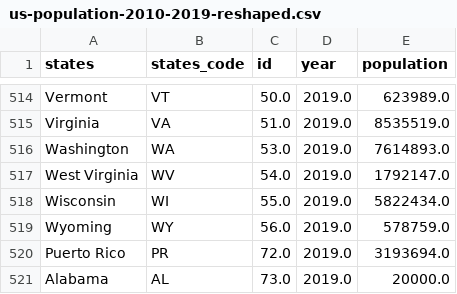
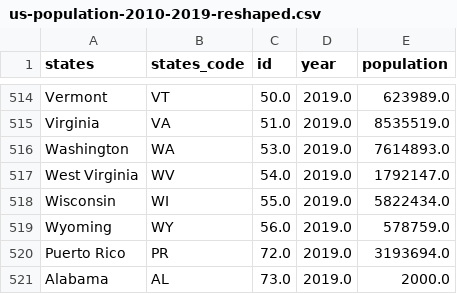
Before and after one commit to Jindey014/map_visual_practice, a CSV file: data/us-population-2010-2019-reshaped.csv, drawn as a sheet; only a part is shown, gaps mark what is left out.

```diff
--- a/data/us-population-2010-2019-reshaped.csv
+++ b/data/us-population-2010-2019-reshaped.csv
@@ -520,2 +520,2 @@ Wyoming,WY,56.0,2019.0,578759.0
 Puerto Rico,PR,72.0,2019.0,3193694.0
-Alabama,AL,73.0,2019.0,20000.0
+Alabama,AL,73.0,2019.0,2000.0
```
Also changed, not shown: 1 other file.
